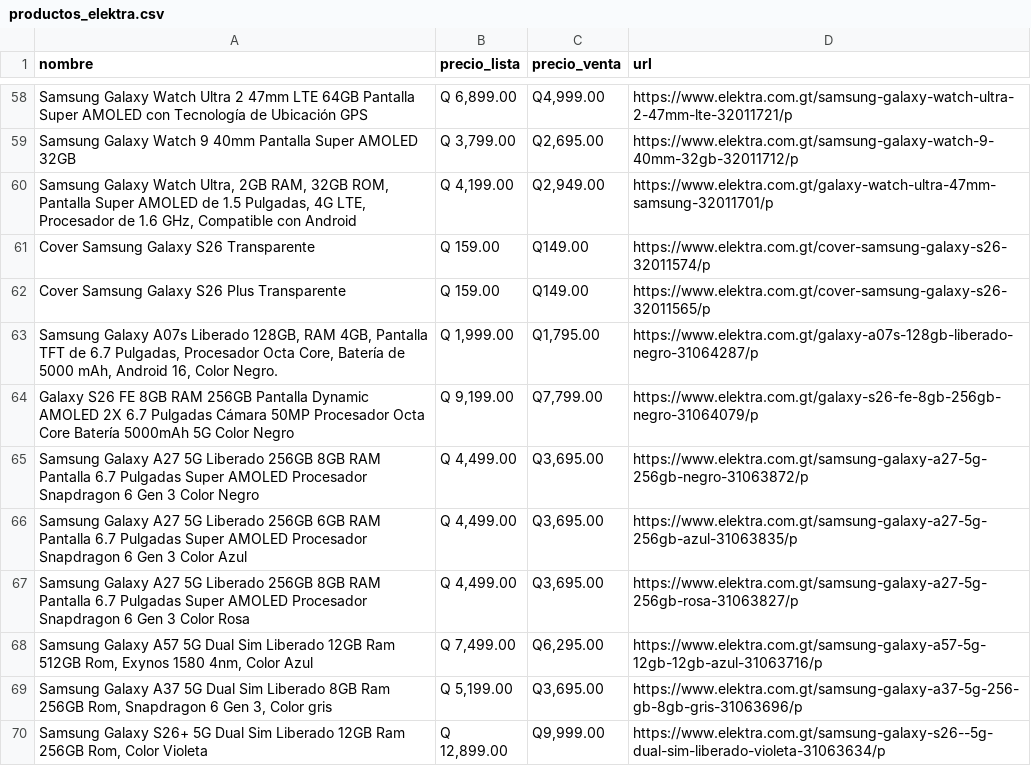
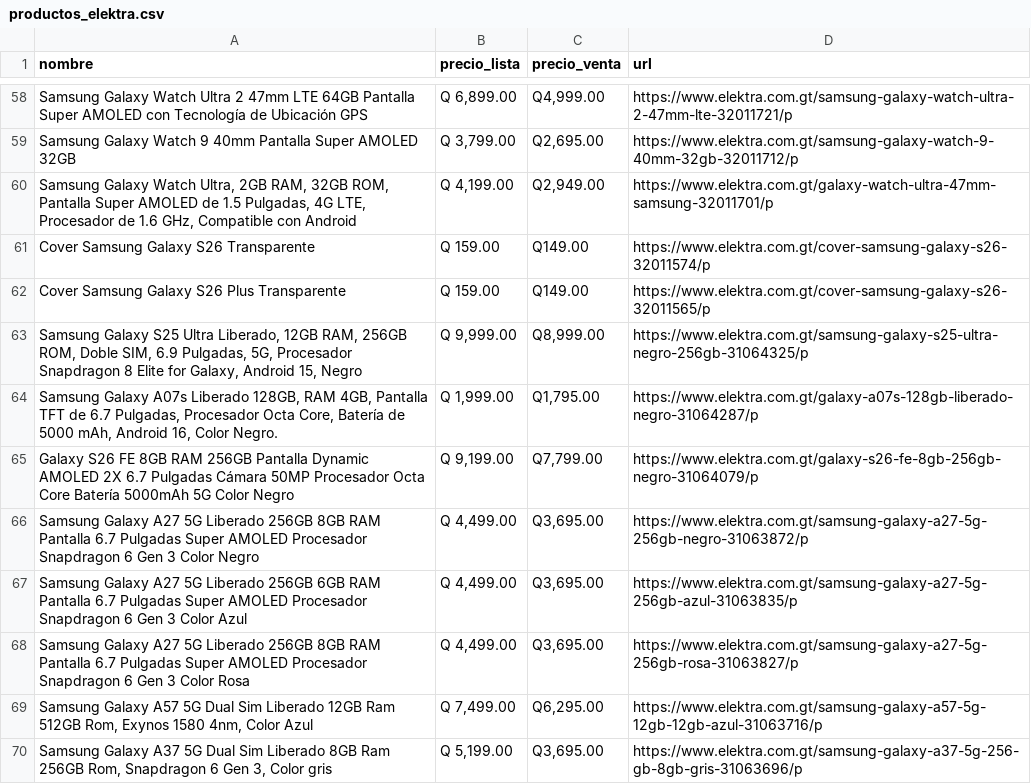
Before and after one commit to goldenboy1496/reporte-precios, a CSV file: data/productos_elektra.csv, drawn as a sheet; only a part is shown, gaps mark what is left out; the shorter side is filled out with more unchanged rows.

```diff
--- a/data/productos_elektra.csv
+++ b/data/productos_elektra.csv
@@ -62,2 +62,3 @@ Cover Samsung Galaxy S26 Transparente,Q 159.00,Q149.00,https://www.elektra.com.g
 Cover Samsung Galaxy S26 Plus Transparente,Q 159.00,Q149.00,https://www.elektra.com.gt/cover-samsung-galaxy-s26-32011565/p
+"Samsung Galaxy S25 Ultra Liberado, 12GB RAM, 256GB ROM, Doble SIM, 6.9 Pulgadas, 5G, Procesador Snapdragon 8 Elite for Galaxy, Android 15, Negro","Q 9,999.00","Q8,999.00",https://www.elektra.com.gt/samsung-galaxy-s25-ultra-negro-256gb-31064325/p
 "Samsung Galaxy A07s Liberado 128GB, RAM 4GB, Pantalla TFT de 6.7 Pulgadas, Procesador Octa Core, Batería de 5000 mAh, Android 16, Color Negro.","Q 1,999.00","Q1,795.00",https://www.elektra.com.gt/galaxy-a07s-128gb-liberado-negro-31064287/p
```
Also changed, not shown: data/historico_cambios.csv, data/productos_max.csv, 14 other files.
